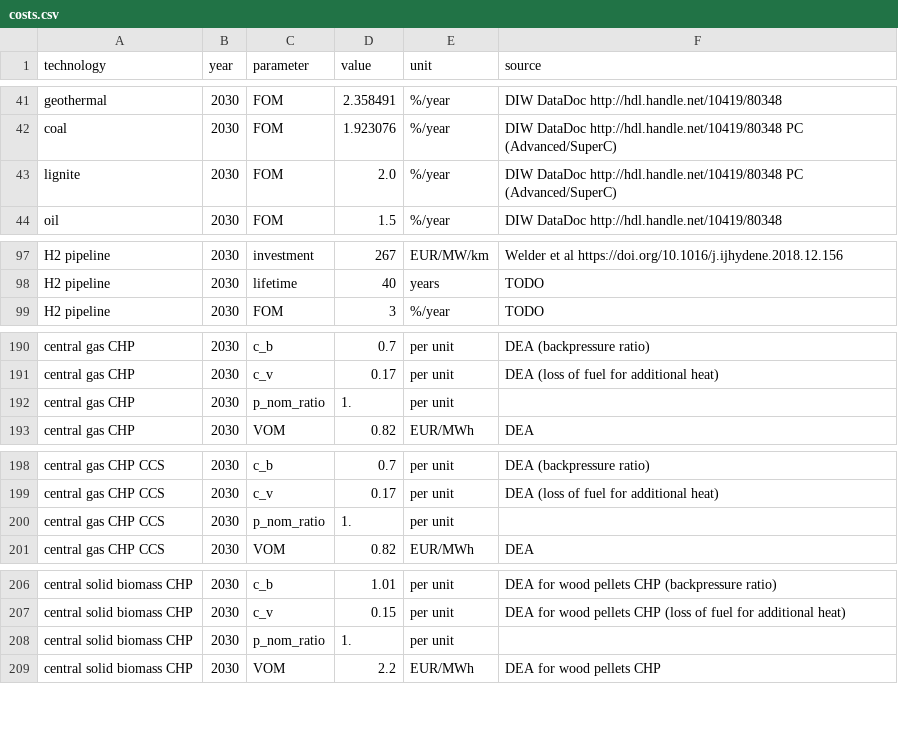
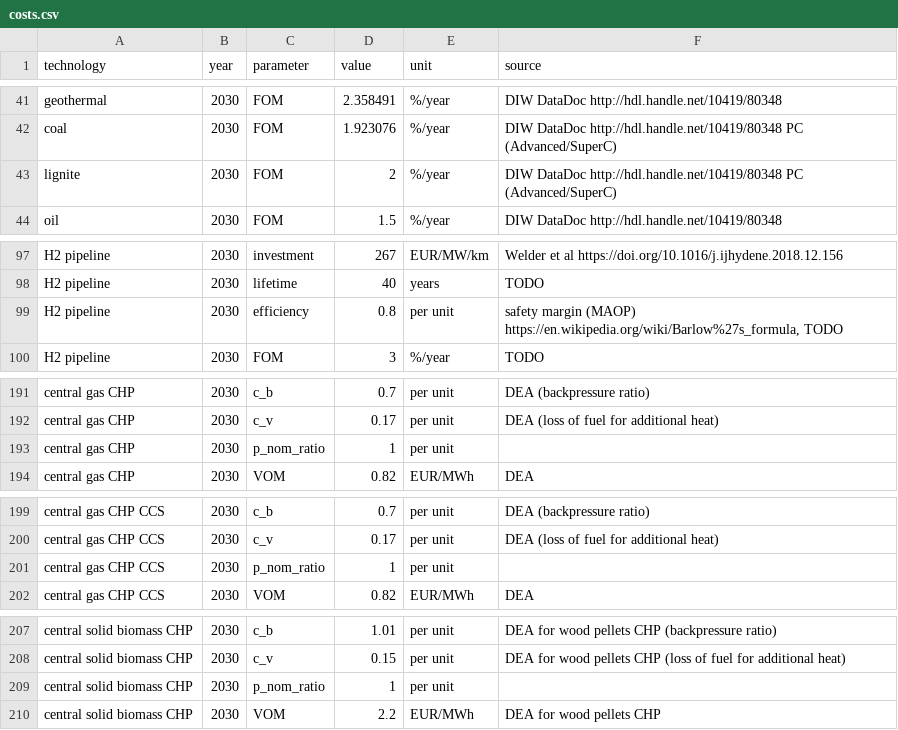
Before and after one commit to openego/pypsa-eur-sec, a CSV file: data/costs.csv, drawn as a sheet; only a part is shown, gaps mark what is left out; the diff covers the shown part only.

Commit message:
add h2 pipeline efficiency

```diff
--- a/data/costs.csv
+++ b/data/costs.csv
@@ -42,3 +42,3 @@ geothermal,2030,FOM,2.358491,%/year,DIW DataDoc http://hdl.handle.net/10419/8034
 coal,2030,FOM,1.923076,%/year,DIW DataDoc http://hdl.handle.net/10419/80348 PC (Advanced/SuperC)
-lignite,2030,FOM,2.0,%/year,DIW DataDoc http://hdl.handle.net/10419/80348 PC (Advanced/SuperC)
+lignite,2030,FOM,2,%/year,DIW DataDoc http://hdl.handle.net/10419/80348 PC (Advanced/SuperC)
 oil,2030,FOM,1.5,%/year,DIW DataDoc http://hdl.handle.net/10419/80348
@@ -98,2 +98,3 @@ H2 pipeline,2030,investment,267,EUR/MW/km,Welder et al https://doi.org/10.1016/j
 H2 pipeline,2030,lifetime,40,years,TODO
+H2 pipeline,2030,efficiency,0.8,per unit,"safety margin (MAOP) https://en.wikipedia.org/wiki/Barlow%27s_formula, TODO"
 H2 pipeline,2030,FOM,3,%/year,TODO
@@ -191,3 +192,3 @@ central gas CHP,2030,c_b,0.7,per unit,DEA (backpressure ratio)
 central gas CHP,2030,c_v,0.17,per unit,DEA (loss of fuel for additional heat)
-central gas CHP,2030,p_nom_ratio,1.,per unit,
+central gas CHP,2030,p_nom_ratio,1,per unit,
 central gas CHP,2030,VOM,0.82,EUR/MWh,DEA
@@ -199,3 +200,3 @@ central gas CHP CCS,2030,c_b,0.7,per unit,DEA (backpressure ratio)
 central gas CHP CCS,2030,c_v,0.17,per unit,DEA (loss of fuel for additional heat)
-central gas CHP CCS,2030,p_nom_ratio,1.,per unit,
+central gas CHP CCS,2030,p_nom_ratio,1,per unit,
 central gas CHP CCS,2030,VOM,0.82,EUR/MWh,DEA
@@ -207,3 +208,3 @@ central solid biomass CHP,2030,c_b,1.01,per unit,DEA for wood pellets CHP (backp
 central solid biomass CHP,2030,c_v,0.15,per unit,DEA for wood pellets CHP (loss of fuel for additional heat)
-central solid biomass CHP,2030,p_nom_ratio,1.,per unit,
+central solid biomass CHP,2030,p_nom_ratio,1,per unit,
 central solid biomass CHP,2030,VOM,2.2,EUR/MWh,DEA for wood pellets CHP
```
Also changed, not shown: 1 edited cell elsewhere in this file, 1 other file.
